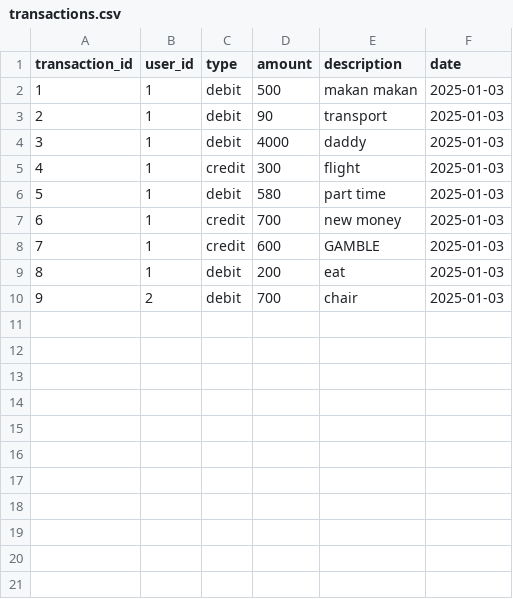
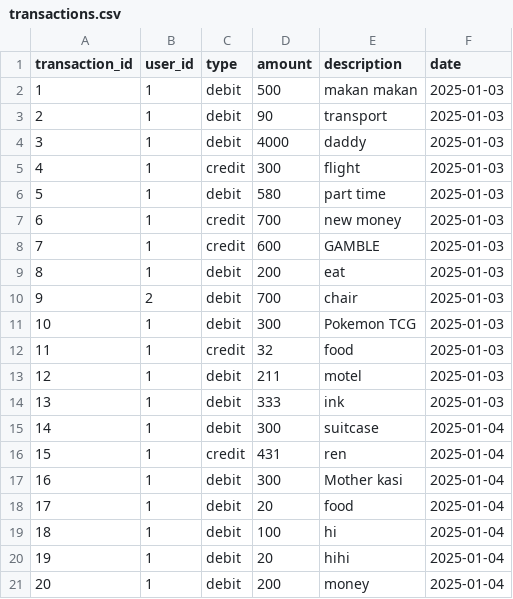
Before and after one commit to akxxtz/lesger2, a CSV file: transactions.csv, drawn as a sheet; the diff names each change by its address in the sheet, - before the commit and + after, or states it on an @@ line.

```diff
--- a/transactions.csv
+++ b/transactions.csv
+row 11: 10 | 1 | debit | 300 | Pokemon TCG | 2025-01-03
+row 12: 11 | 1 | credit | 32 | food | 2025-01-03
+row 13: 12 | 1 | debit | 211 | motel | 2025-01-03
+row 14: 13 | 1 | debit | 333 | ink | 2025-01-03
+row 15: 14 | 1 | debit | 300 | suitcase | 2025-01-04
+row 16: 15 | 1 | credit | 431 | ren | 2025-01-04
+row 17: 16 | 1 | debit | 300 | Mother kasi | 2025-01-04
+row 18: 17 | 1 | debit | 20 | food | 2025-01-04
+row 19: 18 | 1 | debit | 100 | hi | 2025-01-04
+row 20: 19 | 1 | debit | 20 | hihi | 2025-01-04
+row 21: 20 | 1 | debit | 200 | money | 2025-01-04
```
Also changed, not shown: history_1.csv, 2 other files.
